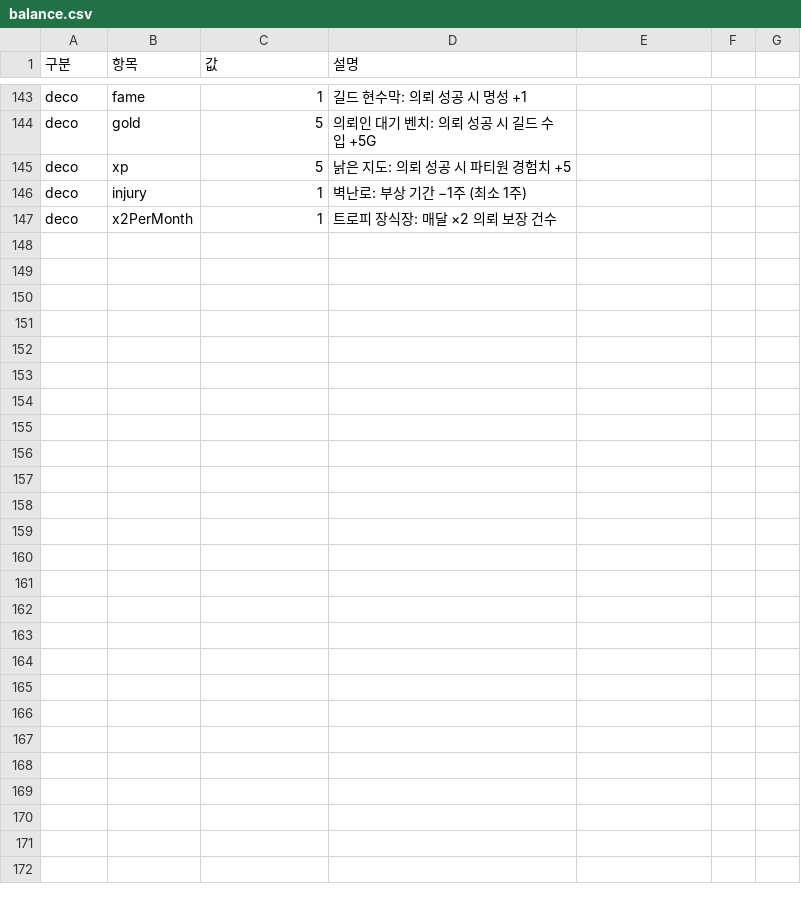
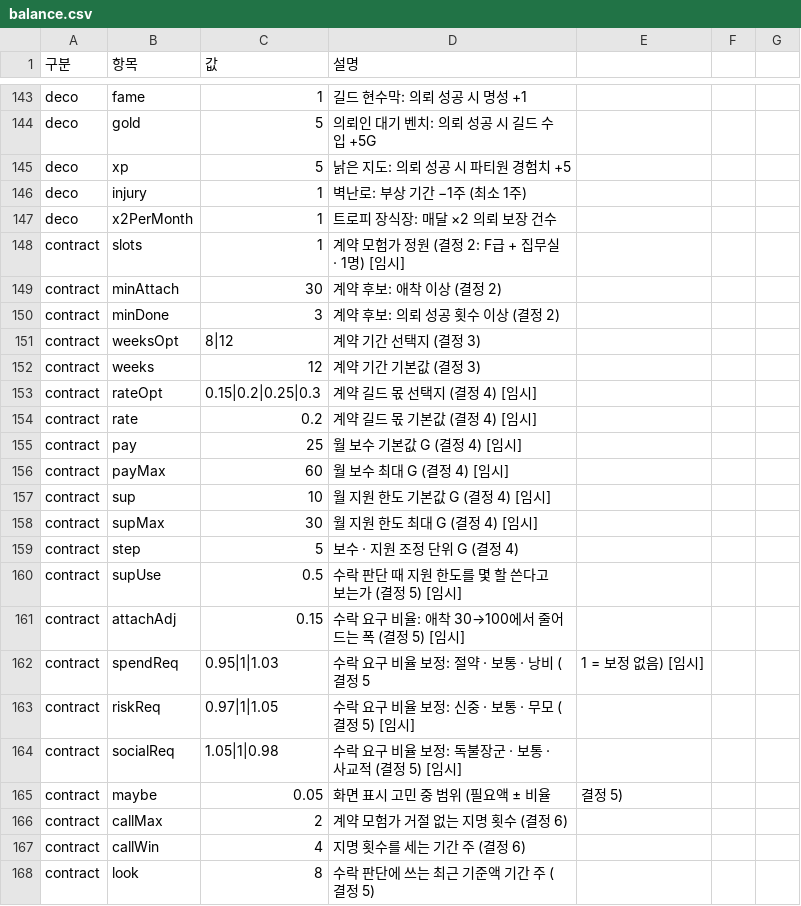
Before and after one commit to applesoda01/Project_F, a CSV file: prototype/data/balance.csv, drawn as a sheet; only a part is shown, gaps mark what is left out; the diff names each change by its address in the sheet, - before the commit and + after, or states it on an @@ line.

```diff
--- a/prototype/data/balance.csv
+++ b/prototype/data/balance.csv
+row 148: contract | slots | 1 | 계약 모험가 정원 (결정 2: F급 + 집무실 · 1명) [임시]
+row 149: contract | minAttach | 30 | 계약 후보: 애착 이상 (결정 2)
+row 150: contract | minDone | 3 | 계약 후보: 의뢰 성공 횟수 이상 (결정 2)
+row 151: contract | weeksOpt | 8|12 | 계약 기간 선택지 (결정 3)
+row 152: contract | weeks | 12 | 계약 기간 기본값 (결정 3)
+row 153: contract | rateOpt | 0.15|0.2|0.25|0.3 | 계약 길드 몫 선택지 (결정 4) [임시]
+row 154: contract | rate | 0.2 | 계약 길드 몫 기본값 (결정 4) [임시]
+row 155: contract | pay | 25 | 월 보수 기본값 G (결정 4) [임시]
+row 156: contract | payMax | 60 | 월 보수 최대 G (결정 4) [임시]
+row 157: contract | sup | 10 | 월 지원 한도 기본값 G (결정 4) [임시]
+row 158: contract | supMax | 30 | 월 지원 한도 최대 G (결정 4) [임시]
+row 159: contract | step | 5 | 보수 · 지원 조정 단위 G (결정 4)
+row 160: contract | supUse | 0.5 | 수락 판단 때 지원 한도를 몇 할 쓴다고 보는가 (결정 5) [임시]
+row 161: contract | attachAdj | 0.15 | 수락 요구 비율: 애착 30→100에서 줄어드는 폭 (결정 5) [임시]
+row 162: contract | spendReq | 0.95|1|1.03 | 수락 요구 비율 보정: 절약 · 보통 · 낭비 (결정 5 | 1 = 보정 없음) [임시]
+row 163: contract | riskReq | 0.97|1|1.05 | 수락 요구 비율 보정: 신중 · 보통 · 무모 (결정 5) [임시]
+row 164: contract | socialReq | 1.05|1|0.98 | 수락 요구 비율 보정: 독불장군 · 보통 · 사교적 (결정 5) [임시]
+row 165: contract | maybe | 0.05 | 화면 표시 고민 중 범위 (필요액 ± 비율 | 결정 5)
+row 166: contract | callMax | 2 | 계약 모험가 거절 없는 지명 횟수 (결정 6)
+row 167: contract | callWin | 4 | 지명 횟수를 세는 기간 주 (결정 6)
+row 168: contract | look | 8 | 수락 판단에 쓰는 최근 기준액 기간 주 (결정 5)
```
Also changed, not shown: 5 other files.
